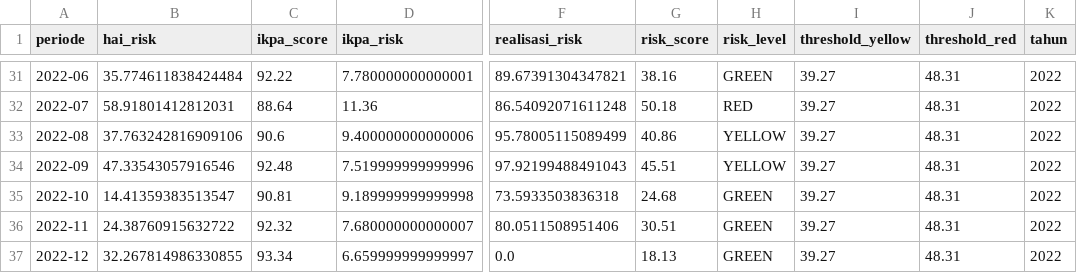
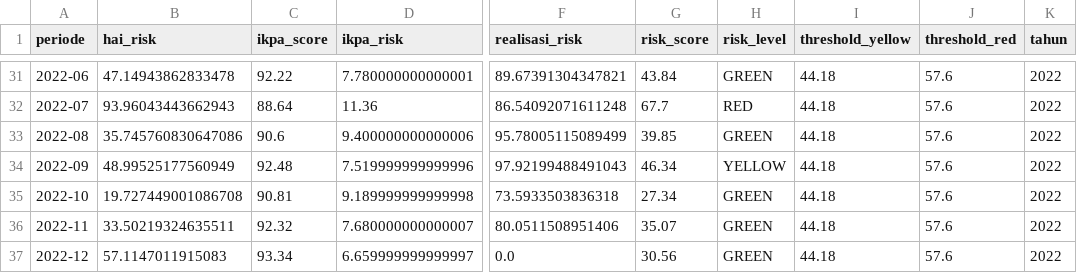
Before and after one commit to ariefkido/fiscal-service-intelligence, a CSV file: data/processed/risk_monitor_dataset.csv, drawn as a sheet; only a part is shown, gaps mark what is left out; the diff covers the shown part only; the diff names each change by its address in the sheet, - before the commit and + after, or states it on an @@ line.

```diff
--- a/data/processed/risk_monitor_dataset.csv
+++ b/data/processed/risk_monitor_dataset.csv
-B31 (hai_risk): 35.774611838424484
+B31 (hai_risk): 47.14943862833478
-G31 (risk_score): 38.16
+G31 (risk_score): 43.84
-I31:I37 (threshold_yellow): 39.27
+I31:I37 (threshold_yellow): 44.18
-J31:J37 (threshold_red): 48.31
+J31:J37 (threshold_red): 57.6
-B32 (hai_risk): 58.91801412812031
+B32 (hai_risk): 93.96043443662943
-G32 (risk_score): 50.18
+G32 (risk_score): 67.7
-B33 (hai_risk): 37.763242816909106
+B33 (hai_risk): 35.745760830647086
-G33 (risk_score): 40.86
+G33 (risk_score): 39.85
-H33 (risk_level): YELLOW
+H33 (risk_level): GREEN
-B34 (hai_risk): 47.33543057916546
+B34 (hai_risk): 48.99525177560949
-G34 (risk_score): 45.51
+G34 (risk_score): 46.34
-B35 (hai_risk): 14.41359383513547
+B35 (hai_risk): 19.727449001086708
-G35 (risk_score): 24.68
+G35 (risk_score): 27.34
-B36 (hai_risk): 24.38760915632722
+B36 (hai_risk): 33.50219324635511
-G36 (risk_score): 30.51
+G36 (risk_score): 35.07
-B37 (hai_risk): 32.267814986330855
+B37 (hai_risk): 57.1147011915083
-G37 (risk_score): 18.13
+G37 (risk_score): 30.56
```
Also changed, not shown: 118 edited cells elsewhere in this file, data/processed/top10_emerging_latest.csv, data/processed/topic_ikpa_best_lag.csv, 22 other files.
